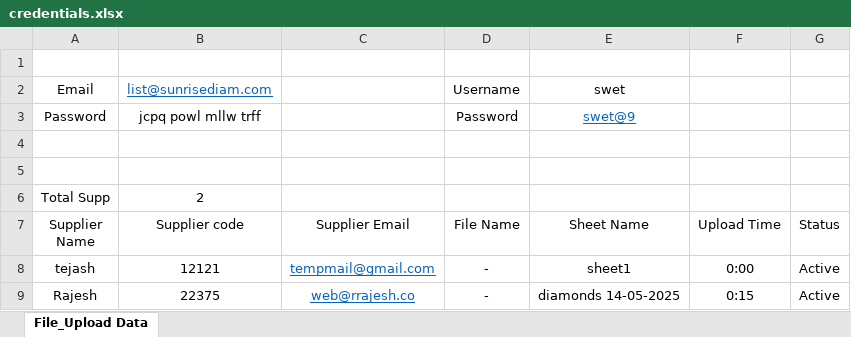
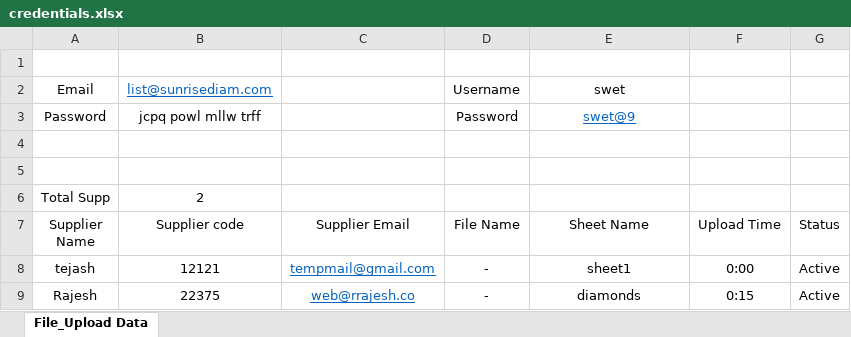
Before and after one commit to Bhaumil18/Upload_File, an Excel workbook: credentials.xlsx, sheet File_Upload Data, drawn as a sheet; values as stored, in another font and other column widths than the file's, no borders; table styles not drawn; the diff names each change by its address in the sheet, - before the commit and + after, or states it on an @@ line.

Commit message:
Excel Time Update

```diff
--- a/credentials.xlsx (sheet File_Upload Data)
+++ b/credentials.xlsx (sheet File_Upload Data)
-E9 (Sheet Name): diamonds 14-05-2025
+E9 (Sheet Name): diamonds
```
Also changed, not shown: 3 other files.
